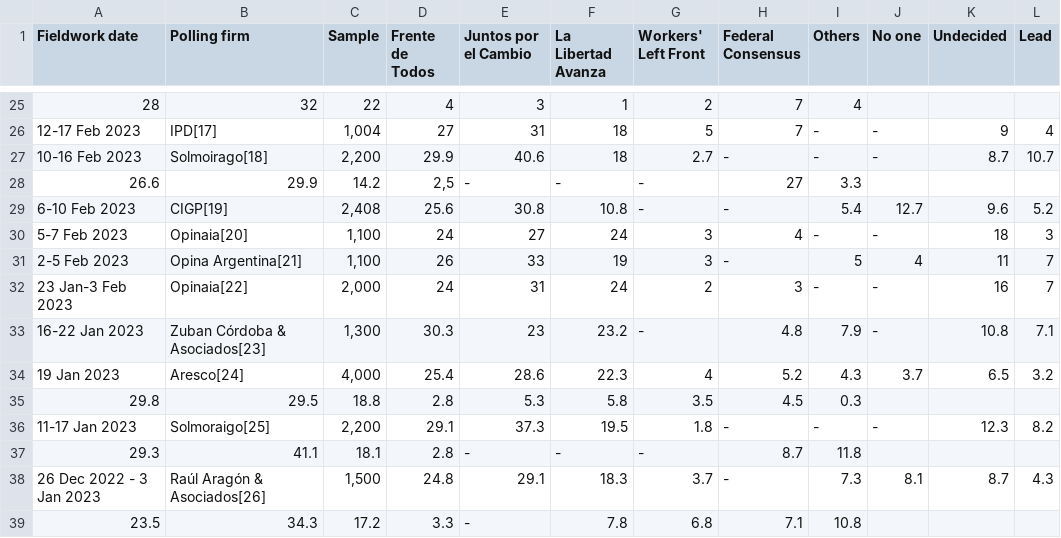
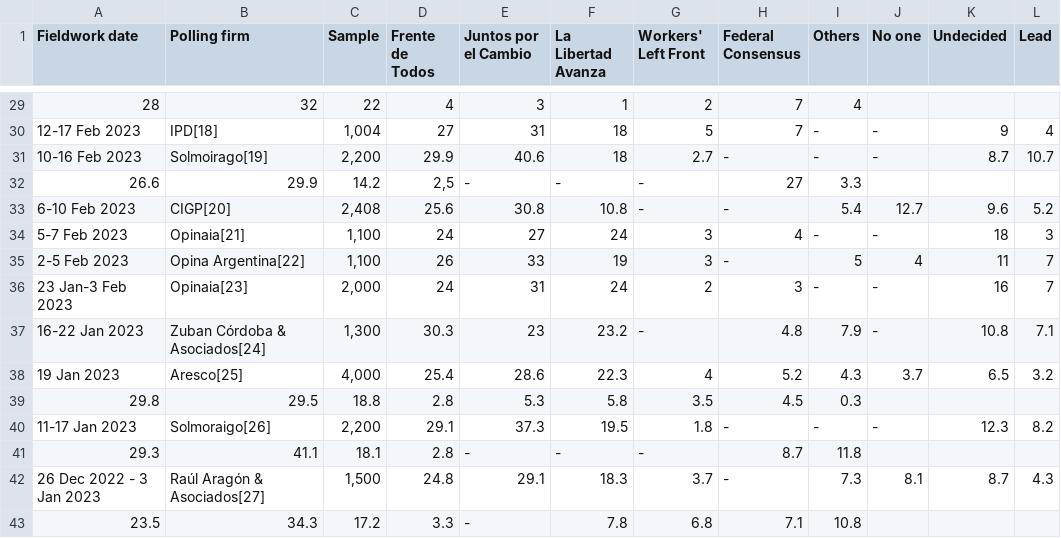
Before and after one commit to NewsAppsUMD/ARGPOLL2023, a CSV file: voting_intentions.csv, drawn as a sheet; only a part is shown, gaps mark what is left out; addresses are those after the commit; the diff covers the shown part only; the diff names each change by its address in the sheet, - before the commit and + after, or states it on an @@ line.

```diff
--- a/voting_intentions.csv
+++ b/voting_intentions.csv
-B30 (Polling firm): IPD[17]
+B30 (Polling firm): IPD[18]
-B31 (Polling firm): Solmoirago[18]
+B31 (Polling firm): Solmoirago[19]
-B33 (Polling firm): CIGP[19]
+B33 (Polling firm): CIGP[20]
-B34 (Polling firm): Opinaia[20]
+B34 (Polling firm): Opinaia[21]
-B35 (Polling firm): Opina Argentina[21]
+B35 (Polling firm): Opina Argentina[22]
-B36 (Polling firm): Opinaia[22]
+B36 (Polling firm): Opinaia[23]
-B37 (Polling firm): Zuban Córdoba & Asociados[23]
+B37 (Polling firm): Zuban Córdoba & Asociados[24]
-B38 (Polling firm): Aresco[24]
+B38 (Polling firm): Aresco[25]
-B40 (Polling firm): Solmoraigo[25]
+B40 (Polling firm): Solmoraigo[26]
-B42 (Polling firm): Raúl Aragón & Asociados[26]
+B42 (Polling firm): Raúl Aragón & Asociados[27]
```
Also changed, not shown: 4 added rows and 16 edited cells elsewhere in this file.
